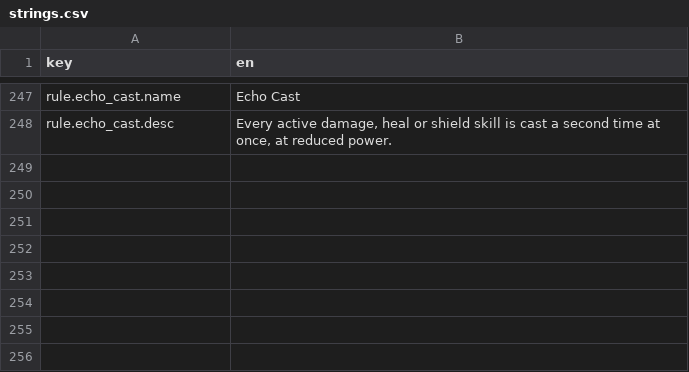
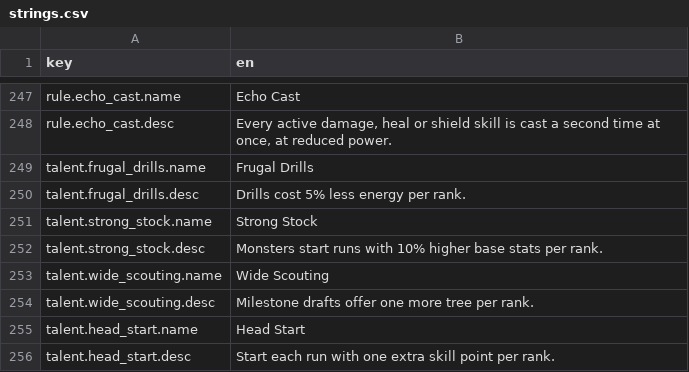
Before and after one commit to kjew2/MonStack, a CSV file: content_src/strings.csv, drawn as a sheet; only a part is shown, gaps mark what is left out.

```diff
--- a/content_src/strings.csv
+++ b/content_src/strings.csv
@@ -248 +248,9 @@ rule.echo_cast.name,Echo Cast
 rule.echo_cast.desc,"Every active damage, heal or shield skill is cast a second time at once, at reduced power."
+talent.frugal_drills.name,Frugal Drills
+talent.frugal_drills.desc,Drills cost 5% less energy per rank.
+talent.strong_stock.name,Strong Stock
+talent.strong_stock.desc,Monsters start runs with 10% higher base stats per rank.
+talent.wide_scouting.name,Wide Scouting
+talent.wide_scouting.desc,Milestone drafts offer one more tree per rank.
+talent.head_start.name,Head Start
+talent.head_start.desc,Start each run with one extra skill point per rank.
```
Also changed, not shown: content_src/constants.csv, 30 other files.
